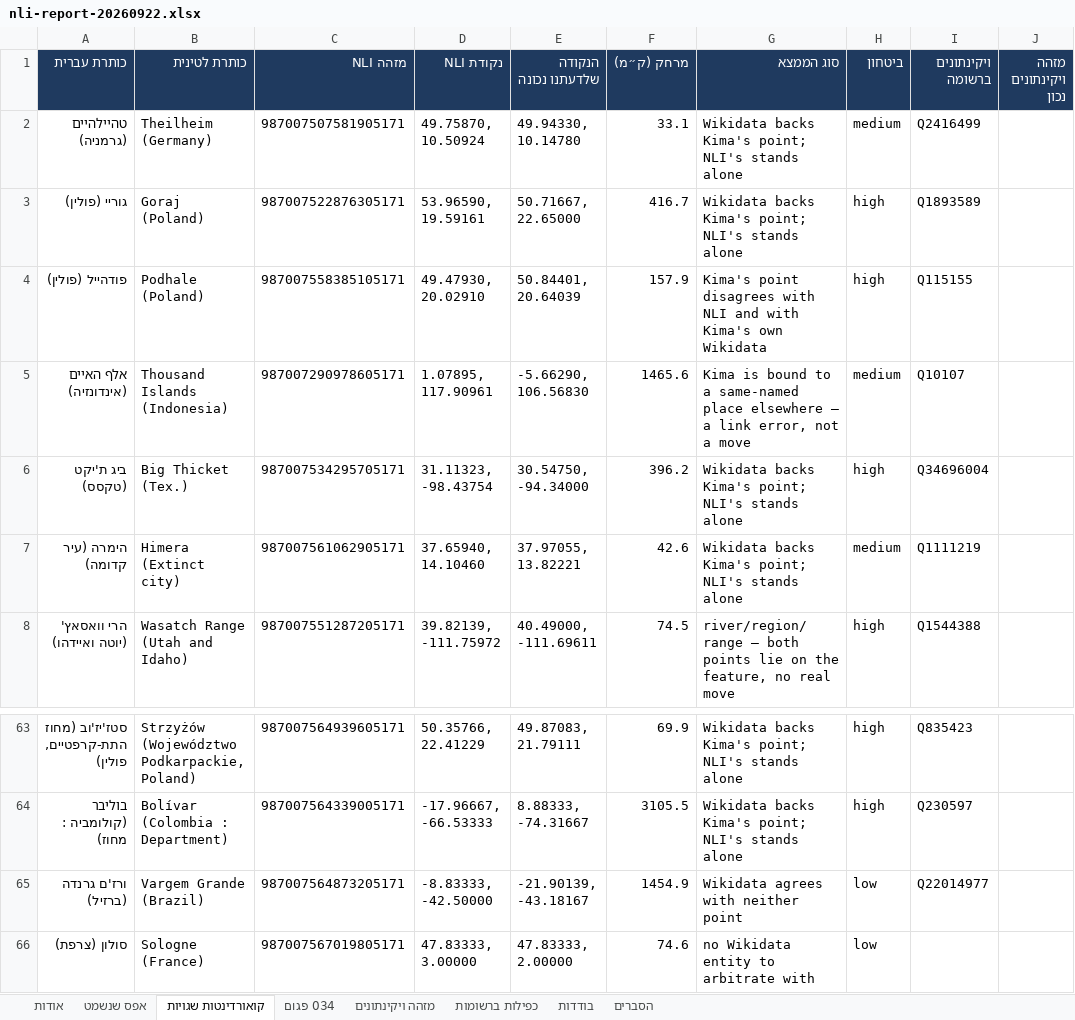
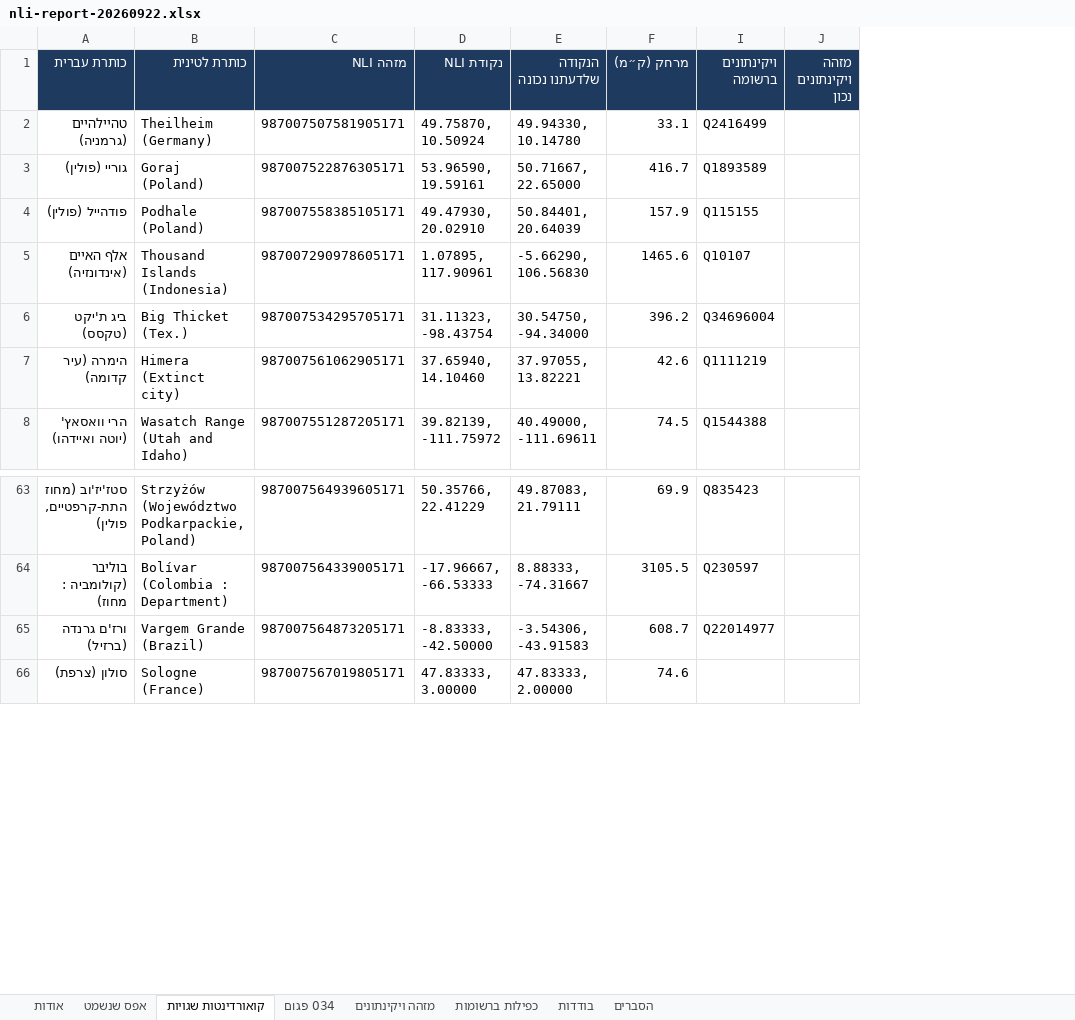
Before and after one commit to DigitalHDev/NLI-Update-Reports, an Excel workbook: docs/nli-report-20260922.xlsx, sheet קואורדינטות שגויות, drawn as a sheet; only a part is shown, gaps mark what is left out; values as stored, in another font and other column widths than the file's, no borders; the diff names each change by its address in the sheet, - before the commit and + after, or states it on an @@ line.

```diff
--- a/docs/nli-report-20260922.xlsx (sheet קואורדינטות שגויות)
+++ b/docs/nli-report-20260922.xlsx (sheet קואורדינטות שגויות)
@@ column G (סוג הממצא) hidden, rows 2-8: Wikidata backs Kima's point; NLI's stands alone | Wikidata backs Kima's point; NLI's stands alone | Kima's point disagrees with NLI and with Kima's own Wikidata | Kima is bound to a same-named place elsewhere — a link error, not a move | Wikidata backs Kima's point; NLI's stands alone | Wikidata backs Kima's point; NLI's stands alone | river/region/range — both points lie on the feature, no real move; rows 63-66: Wikidata backs Kima's point; NLI's stands alone | Wikidata backs Kima's point; NLI's stands alone | Wikidata agrees with neither point | no Wikidata entity to arbitrate with @@
@@ column H (ביטחון) hidden, rows 2-8: medium | high | high | medium | high | medium | high; rows 63-66: high | high | low | low @@
-E65 (הנקודה שלדעתנו נכונה): -21.90139, -43.18167
+E65 (הנקודה שלדעתנו נכונה): -3.54306, -43.91583
-F65 (מרחק (ק״מ)): 1454.9
+F65 (מרחק (ק״מ)): 608.7
```
Also changed, not shown: sheet הסברים, 4 other files.
